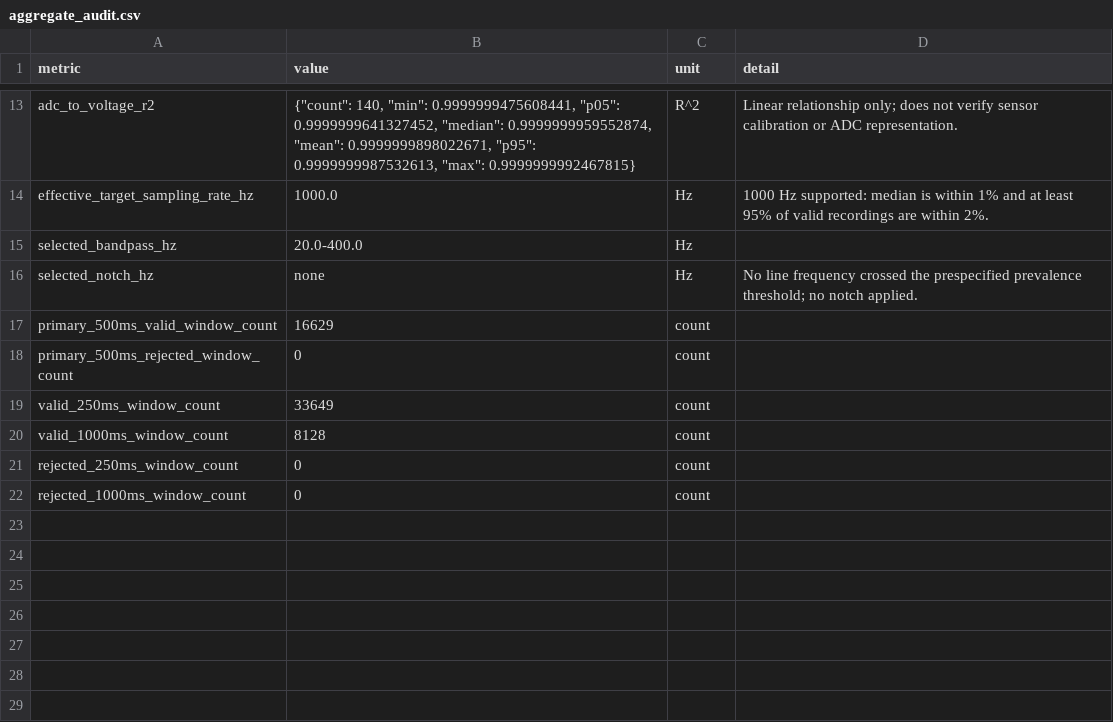
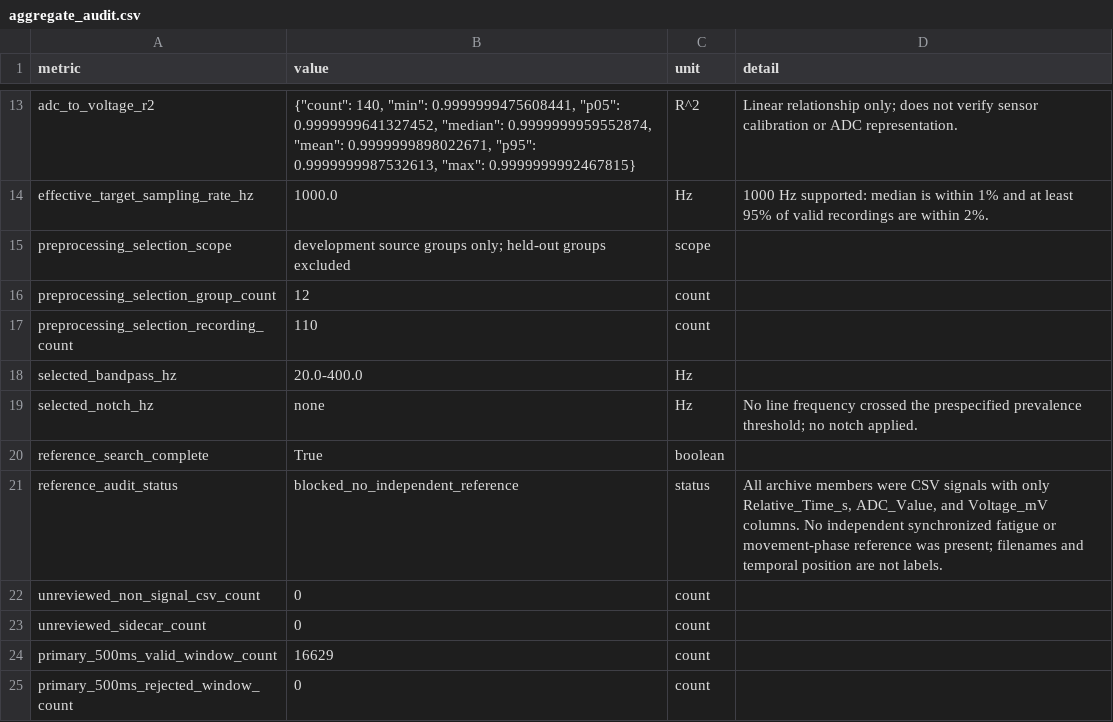
Before and after one commit to Mateo197802/emg-fatigue-classification, a CSV file: results/raw_first/aggregate_audit.csv, drawn as a sheet; only a part is shown, gaps mark what is left out; the shorter side is filled out with more unchanged rows.

Commit message:
fix: isolate preprocessing and validate frozen inputs

```diff
--- a/results/raw_first/aggregate_audit.csv
+++ b/results/raw_first/aggregate_audit.csv
@@ -14,4 +14,11 @@ adc_to_voltage_r2,"{""count"": 140, ""min"": 0.9999999475608441, ""p05"": 0.9999
 effective_target_sampling_rate_hz,1000.0,Hz,1000 Hz supported: median is within 1% and at least 95% of valid recordings are within 2%.
+preprocessing_selection_scope,development source groups only; held-out groups excluded,scope,
+preprocessing_selection_group_count,12,count,
+preprocessing_selection_recording_count,110,count,
 selected_bandpass_hz,20.0-400.0,Hz,
 selected_notch_hz,none,Hz,No line frequency crossed the prespecified prevalence threshold; no notch applied.
+reference_search_complete,True,boolean,
+reference_audit_status,blocked_no_independent_reference,status,"All archive members were CSV signals with only Relative_Time_s, ADC_Value, and Voltage_mV columns. No independent synchronized fatigue or movement-phase reference was present; filenames and temporal position are not labels."
+unreviewed_non_signal_csv_count,0,count,
+unreviewed_sidecar_count,0,count,
 primary_500ms_valid_window_count,16629,count,
```
Also changed, not shown: 8 other files.
